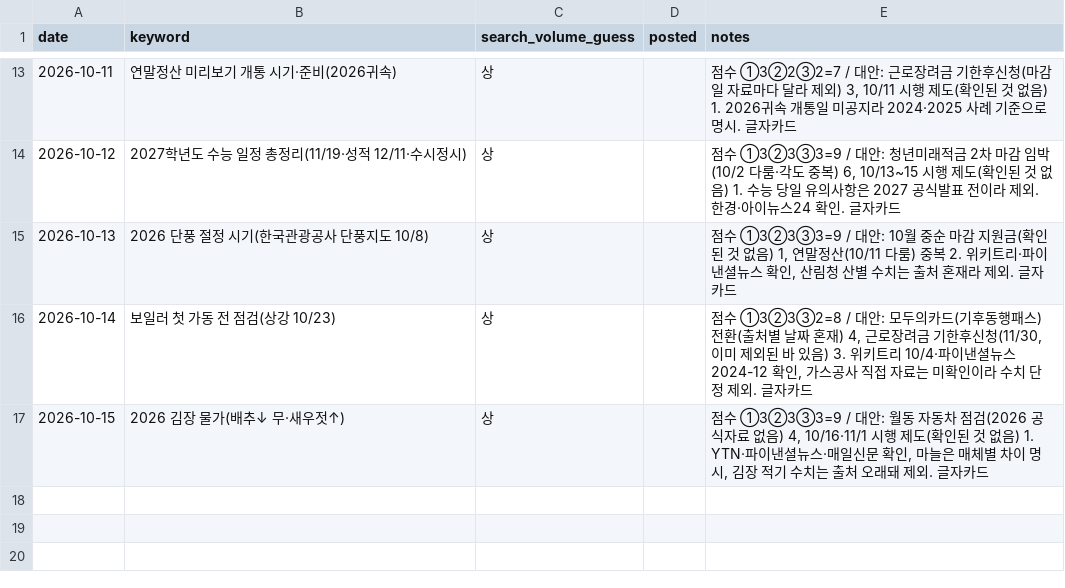
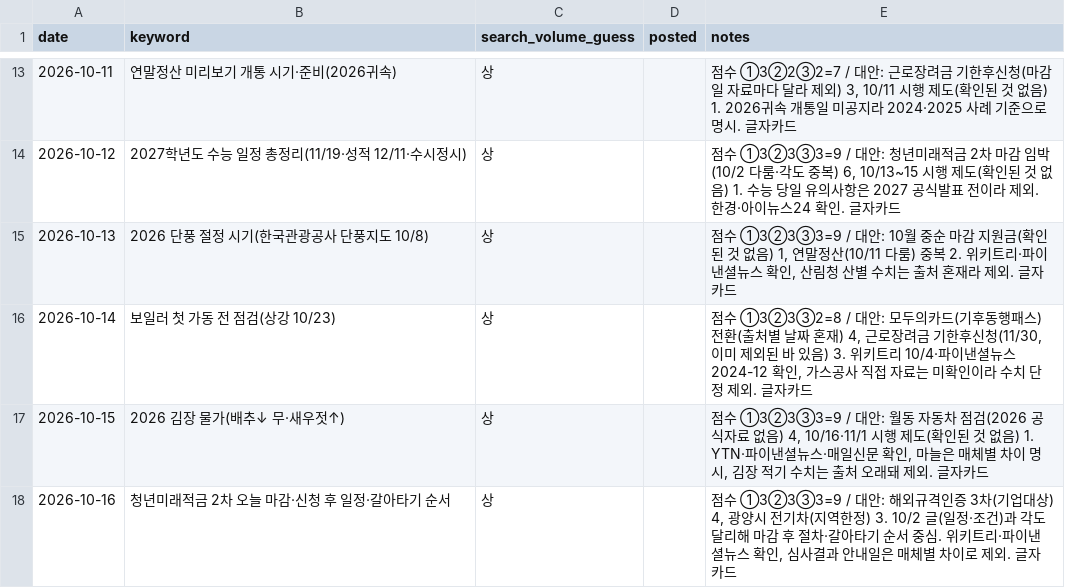
Before and after one commit to helperpanda/agent-hq, a CSV file: divisions/blog/keywords.csv, drawn as a sheet; only a part is shown, gaps mark what is left out.

Commit message:
auto: blog

```diff
--- a/divisions/blog/keywords.csv
+++ b/divisions/blog/keywords.csv
@@ -17 +17,2 @@ date,keyword,search_volume_guess,posted,notes
 2026-10-15,2026 김장 물가(배추↓ 무·새우젓↑),상,,"점수 ①3②3③3=9 / 대안: 월동 자동차 점검(2026 공식자료 없음) 4, 10/16·11/1 시행 제도(확인된 것 없음) 1. YTN·파이낸셜뉴스·매일신문 확인, 마늘은 매체별 차이 명시, 김장 적기 수치는 출처 오래돼 제외. 글자카드"
+2026-10-16,청년미래적금 2차 오늘 마감·신청 후 일정·갈아타기 순서,상,,"점수 ①3②3③3=9 / 대안: 해외규격인증 3차(기업대상) 4, 광양시 전기차(지역한정) 3. 10/2 글(일정·조건)과 각도 달리해 마감 후 절차·갈아타기 순서 중심. 위키트리·파이낸셜뉴스 확인, 심사결과 안내일은 매체별 차이로 제외. 글자카드"
```
Also changed, not shown: 3 other files.
